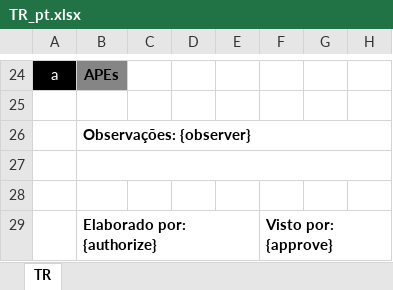
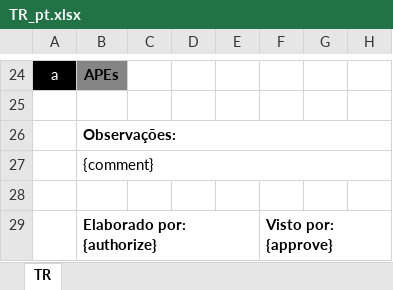
Before and after one commit to SIGLUS/siglus-api, an Excel workbook: src/main/resources/static/requisition/TR_pt.xlsx, sheet TR, drawn as a sheet; only a part is shown, gaps mark what is left out; values as stored, in another font and other column widths than the file's, no borders; charts and pictures not drawn; the diff names each change by its address in the sheet, - before the commit and + after, or states it on an @@ line.

Commit message:
[fubo.ding] #116&117 bugfix: update excel template

```diff
--- a/src/main/resources/static/requisition/TR_pt.xlsx (sheet TR)
+++ b/src/main/resources/static/requisition/TR_pt.xlsx (sheet TR)
-B26: Observações: {observer}
+B26: Observações:
-B27: (empty)
+B27: {comment}
```
Also changed, not shown: src/main/resources/static/requisition/MTB_pt.xlsx, 5 other files.
